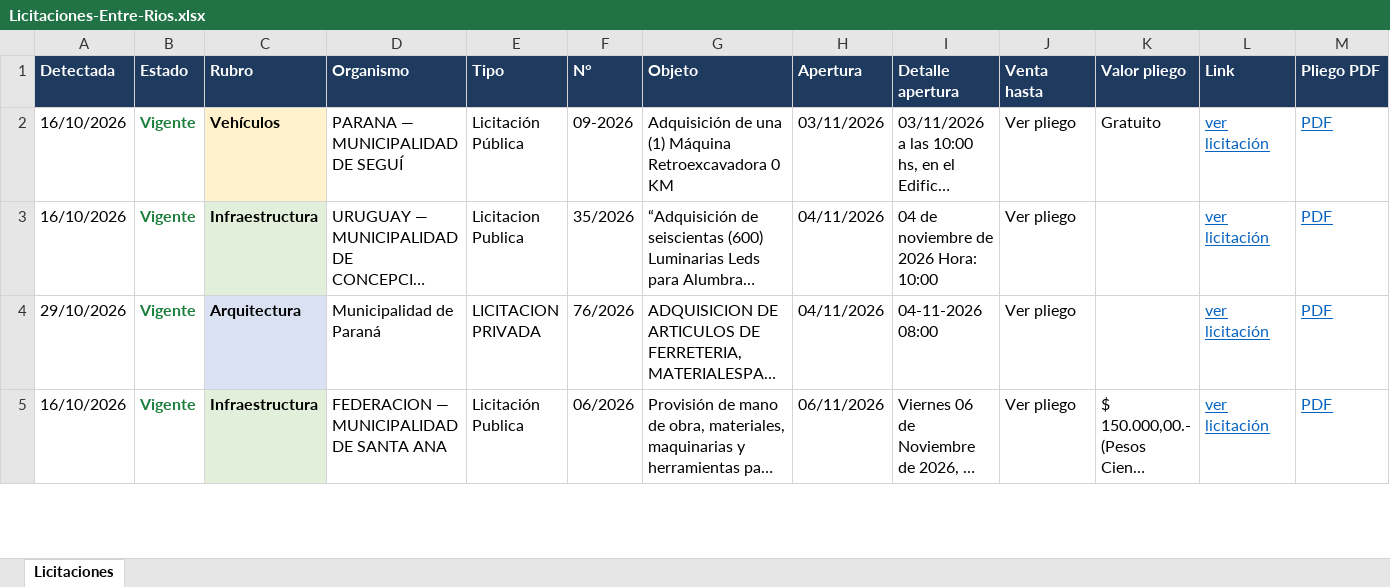
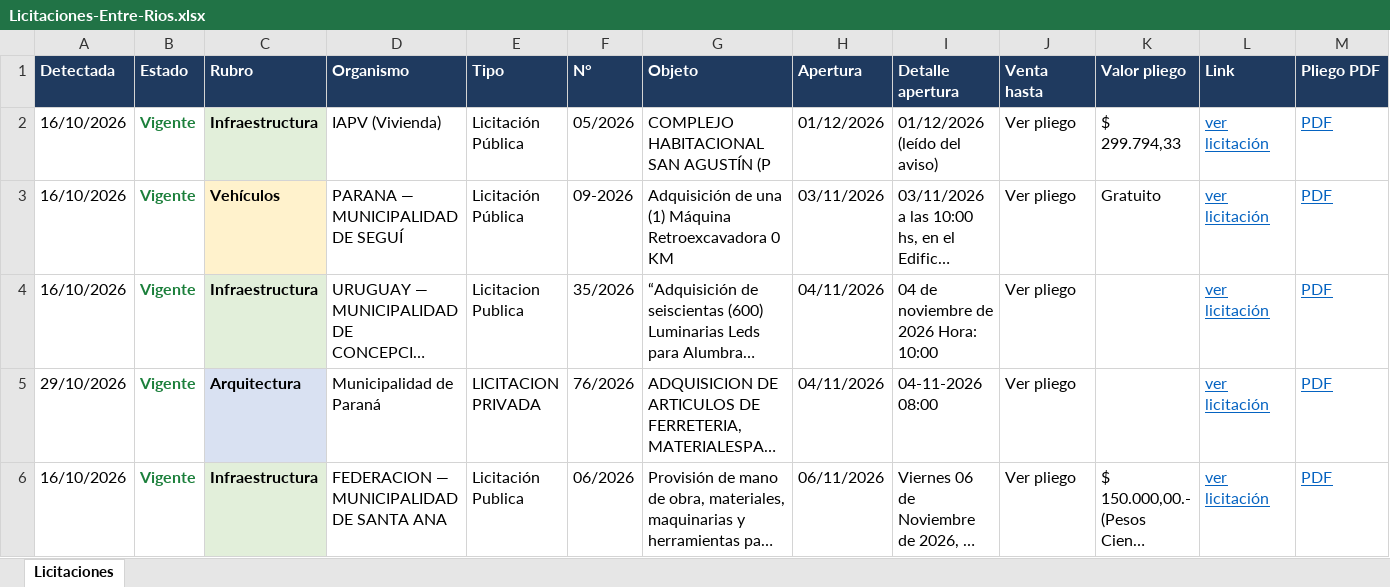
Before and after one commit to delfivit/lic-ER, an Excel workbook: Licitaciones-Entre-Rios.xlsx, sheet Licitaciones, drawn as a sheet; only a part is shown; long unchanged cells end in …; values as stored, in another font and other column widths than the file's, no borders; rows hold the shown columns only; the diff covers the shown part only; the diff names each change by its address in the sheet, - before the commit and + after, or states it on an @@ line.

Commit message:
Licitaciones al 02/11/2026

```diff
--- a/Licitaciones-Entre-Rios.xlsx (sheet Licitaciones)
+++ b/Licitaciones-Entre-Rios.xlsx (sheet Licitaciones)
+row 2: 16/10/2026 | Vigente | Infraestructura | IAPV (Vivienda) | Licitación Pública | 05/2026 | COMPLEJO HABITACIONAL SAN AGUSTÍN (P | 01/12/2026 | 01/12/2026 (leído del aviso) | Ver pliego | $ 299.794,33 | ver licitación | PDF
```
Also changed, not shown: 6 added rows, 11 removed rows and 1 edited cell elsewhere in this sheet, hidden cells, 3 other files.
